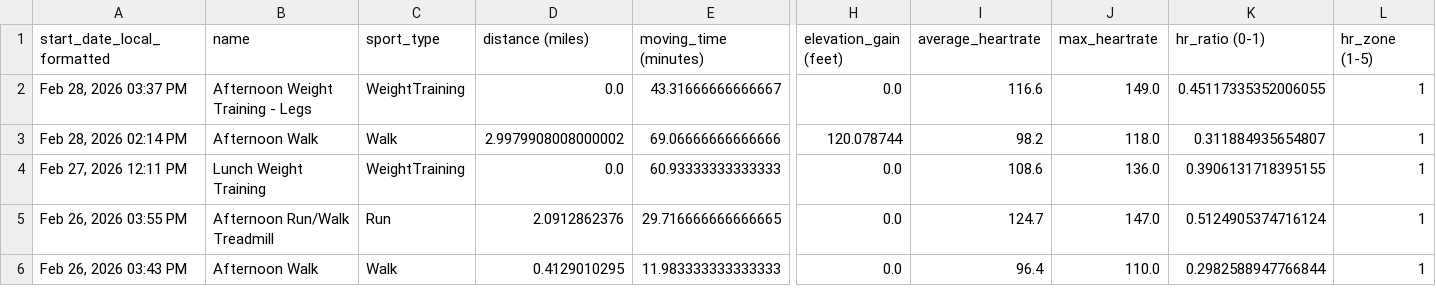
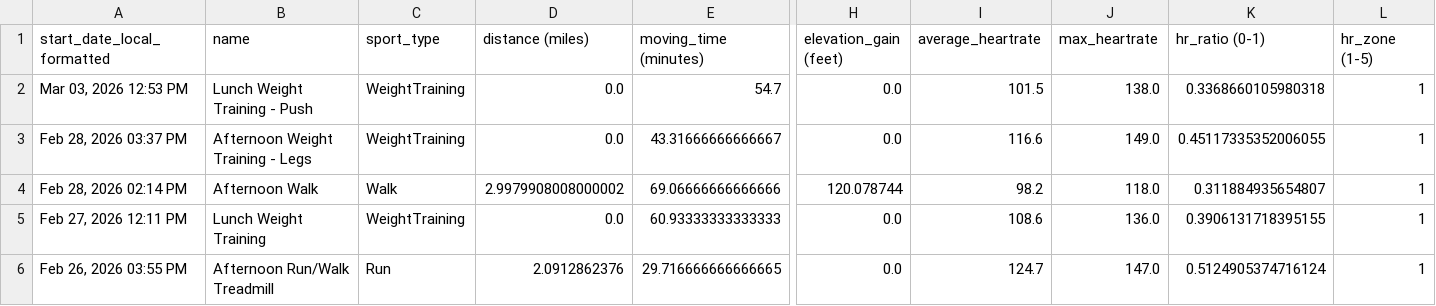
Before and after one commit to adbrigs/strava-training-dashboard, a CSV file: Training_Intensity_Report/dashboard/data/activity_data_with_intensity.csv, drawn as a sheet; only a part is shown, gaps mark what is left out; the shorter side is filled out with more unchanged rows; rows hold the shown columns only; the diff names each change by its address in the sheet, - before the commit and + after, or states it on an @@ line.

```diff
--- a/Training_Intensity_Report/dashboard/data/activity_data_with_intensity.csv
+++ b/Training_Intensity_Report/dashboard/data/activity_data_with_intensity.csv
+row 2: Mar 03, 2026 12:53 PM | Lunch Weight Training - Push | WeightTraining | 0.0 | 54.7 | 0.0 | 101.5 | 138.0 | 0.3368660105980318 | 1
```
Also changed, not shown: Training_Intensity_Report/dashboard/data/all_activities_rawdata.csv.
